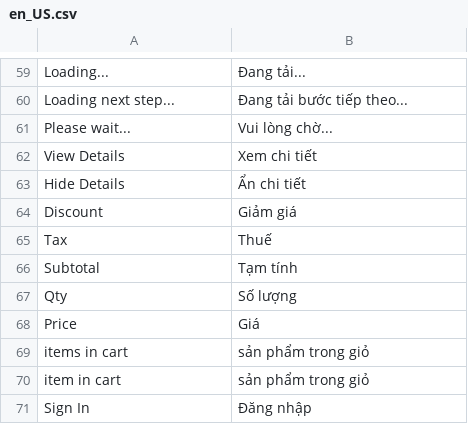
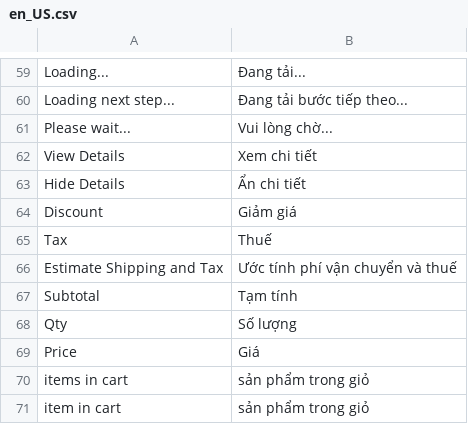
Before and after one commit to HungPhamNoob/PeakGear, a CSV file: src/app/design/frontend/PeakGear/climbing/i18n/en_US.csv, drawn as a sheet; only a part is shown, gaps mark what is left out; the shorter side is filled out with more unchanged rows; the diff names each change by its address in the sheet, - before the commit and + after, or states it on an @@ line.

Commit message:
fix: review feature and order, order detail, review list in account page

```diff
--- a/src/app/design/frontend/PeakGear/climbing/i18n/en_US.csv
+++ b/src/app/design/frontend/PeakGear/climbing/i18n/en_US.csv
+row 66: Estimate Shipping and Tax | Ước tính phí vận chuyển và thuế
```
Also changed, not shown: src/app/design/frontend/PeakGear/climbing/i18n/vi_VN.csv, 20 other files.
